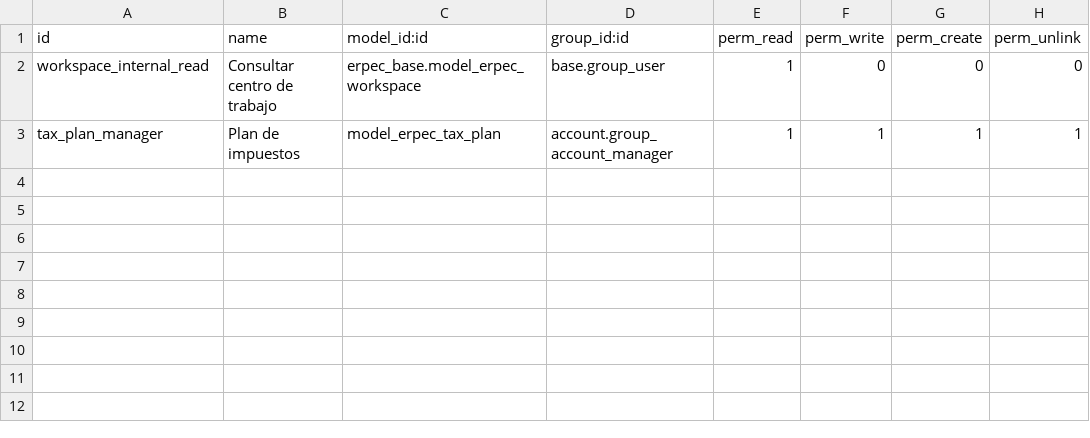
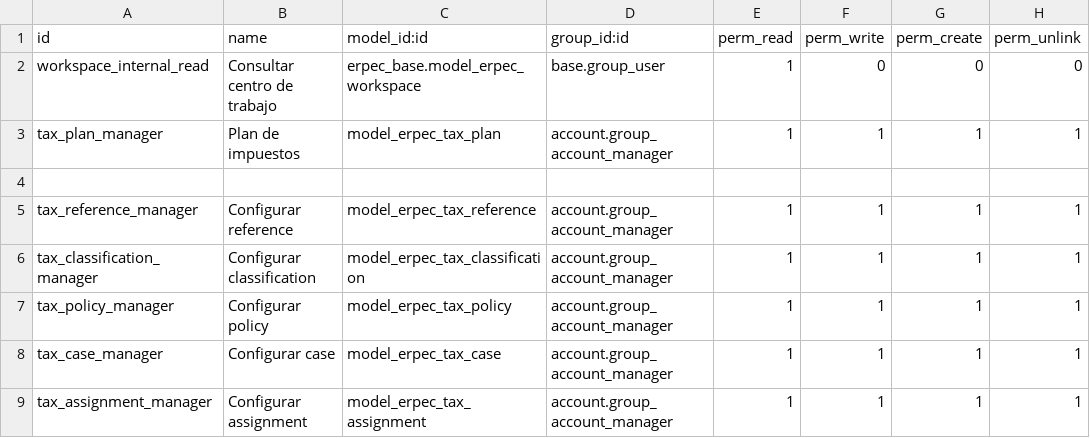
Before and after one commit to SINKRONET-SAS/erp-ec, a CSV file: addons/erpec_workspace/ir.model.access.csv, drawn as a sheet.

Commit message:
phase: ERPEC26-SP02 task: TX03-TX07 planes, retenciones e interseccion por linea

```diff
--- a/addons/erpec_workspace/ir.model.access.csv
+++ b/addons/erpec_workspace/ir.model.access.csv
@@ -3 +3,7 @@ workspace_internal_read,Consultar centro de trabajo,erpec_base.model_erpec_works
 tax_plan_manager,Plan de impuestos,model_erpec_tax_plan,account.group_account_manager,1,1,1,1
+
+tax_reference_manager,Configurar reference,model_erpec_tax_reference,account.group_account_manager,1,1,1,1
+tax_classification_manager,Configurar classification,model_erpec_tax_classification,account.group_account_manager,1,1,1,1
+tax_policy_manager,Configurar policy,model_erpec_tax_policy,account.group_account_manager,1,1,1,1
+tax_case_manager,Configurar case,model_erpec_tax_case,account.group_account_manager,1,1,1,1
+tax_assignment_manager,Configurar assignment,model_erpec_tax_assignment,account.group_account_manager,1,1,1,1
```
Also changed, not shown: 56 other files.
